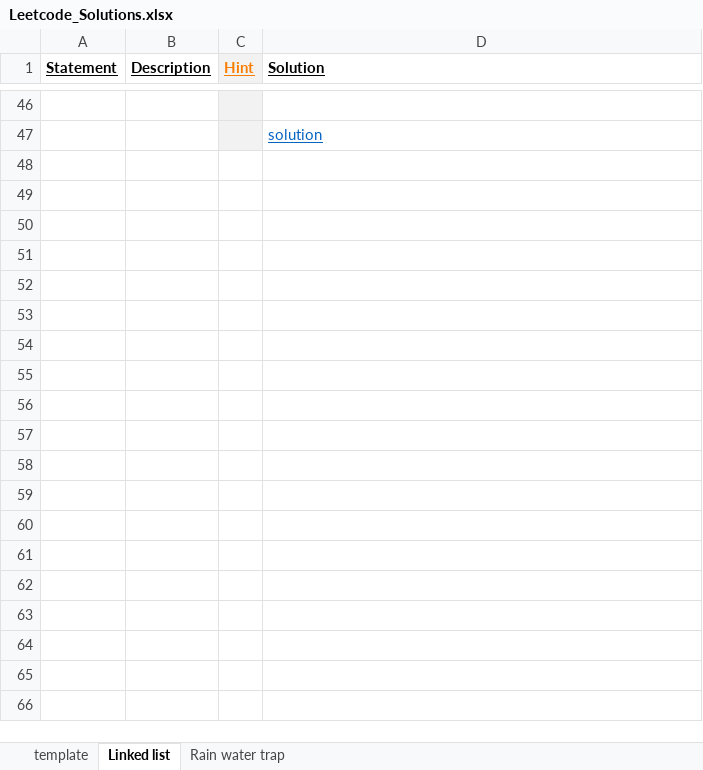
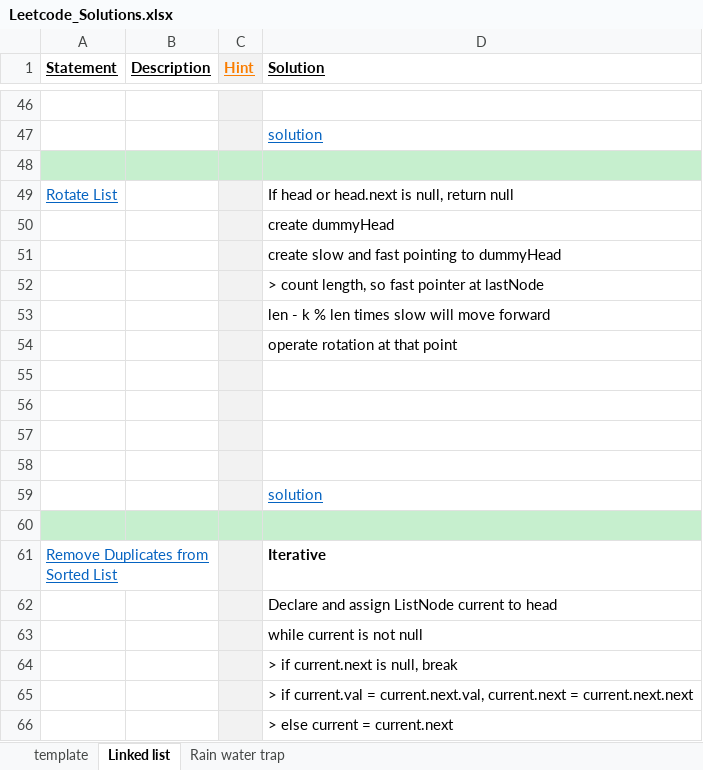
Before and after one commit to Jayaraj342/leetcode-solutions, an Excel workbook: Leetcode_Solutions.xlsx, sheet Linked list, drawn as a sheet; only a part is shown, gaps mark what is left out; values as stored, in another font and other column widths than the file's, no borders; charts and pictures not drawn; the diff covers the shown part only; the diff names each change by its address in the sheet, - before the commit and + after, or states it on an @@ line.

Commit message:
Linked list remove duplicates

```diff
--- a/Leetcode_Solutions.xlsx (sheet Linked list)
+++ b/Leetcode_Solutions.xlsx (sheet Linked list)
+row 48: (empty)
+row 49: Rotate List |  |  | If head or head.next is null, return null
+row 50:  |  |  | create dummyHead
+row 51:  |  |  | create slow and fast pointing to dummyHead
+row 52:  |  |  | > count length, so fast pointer at lastNode
+row 53:  |  |  | len - k % len times slow will move forward
+row 54:  |  |  | operate rotation at that point
+row 55: (empty)
+row 56: (empty)
+row 57: (empty)
+row 58: (empty)
+row 59:  |  |  | solution
+row 60: (empty)
+row 61: Remove Duplicates from Sorted List |  |  | Iterative
+row 62:  |  |  | Declare and assign ListNode current to head
+row 63:  |  |  | while current is not null
+row 64:  |  |  | > if current.next is null, break
+row 65:  |  |  | > if current.val = current.next.val, current.next = current.next.next
+row 66:  |  |  | > else current = current.next
```
Also changed, not shown: 19 added rows elsewhere in this sheet, sheet template, charts or pictures, 3 other files.
